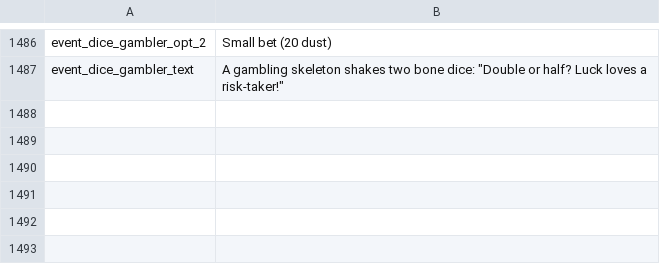
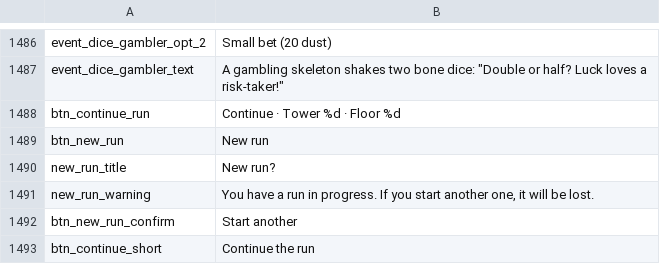
Before and after one commit to fefaofefao/Bone-tribe, a CSV file: i18n/en_US.csv, drawn as a sheet; only a part is shown, gaps mark what is left out; the diff names each change by its address in the sheet, - before the commit and + after, or states it on an @@ line.

```diff
--- a/i18n/en_US.csv
+++ b/i18n/en_US.csv
+row 1488: btn_continue_run | Continue · Tower %d · Floor %d
+row 1489: btn_new_run | New run
+row 1490: new_run_title | New run?
+row 1491: new_run_warning | You have a run in progress. If you start another one, it will be lost.
+row 1492: btn_new_run_confirm | Start another
+row 1493: btn_continue_short | Continue the run
```
Also changed, not shown: i18n/es_419.csv, i18n/pt_BR.csv, 8 other files.
